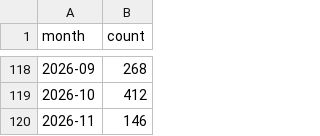
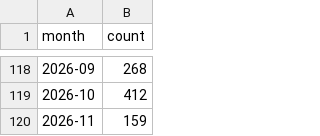
Before and after one commit to MrMarciaOng/github-contribution-chart, a CSV file: output/github-profile-contributions.csv, drawn as a sheet; only a part is shown, gaps mark what is left out.

```diff
--- a/output/github-profile-contributions.csv
+++ b/output/github-profile-contributions.csv
@@ -119,2 +119,2 @@ month,count
 2026-10,412
-2026-11,146
+2026-11,159
```
Also changed, not shown: output/github-activity.csv, output/github-commits-ytd.csv, 17 other files.
